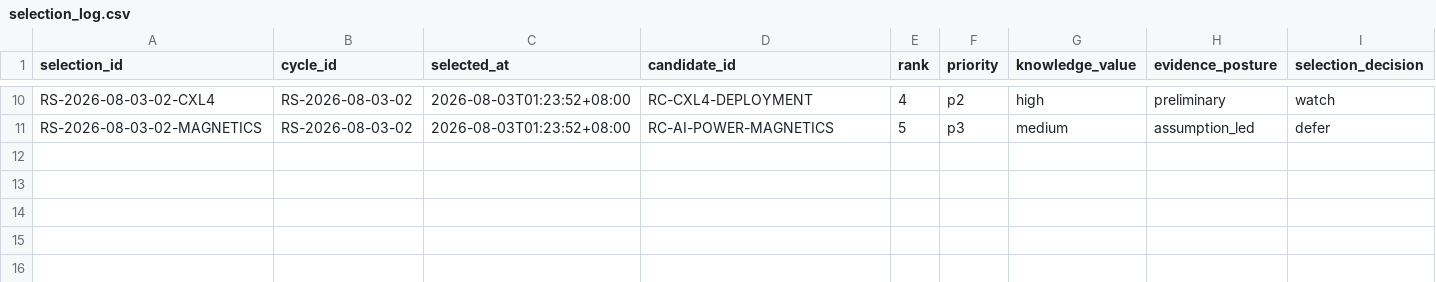
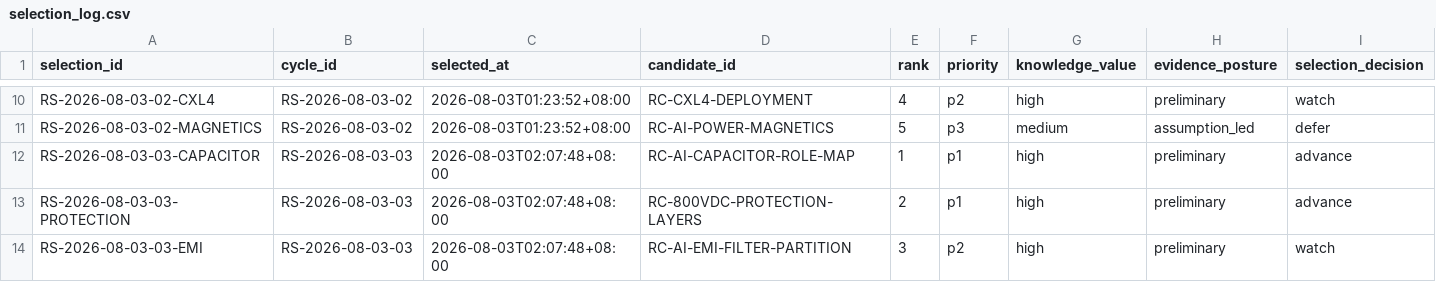
Before and after one commit to DennisLiuCk/strong-weak-scanner, a CSV file: notes/research_candidates/selection_log.csv, drawn as a sheet; only a part is shown, gaps mark what is left out; rows hold the shown columns only; the diff covers the shown part only; the diff names each change by its address in the sheet, - before the commit and + after, or states it on an @@ line.

Commit message:
凍結第三輪被動元件與電源研究候選

```diff
--- a/notes/research_candidates/selection_log.csv
+++ b/notes/research_candidates/selection_log.csv
+row 12: RS-2026-08-03-03-CAPACITOR | RS-2026-08-03-03 | 2026-08-03T02:07:48+08:00 | RC-AI-CAPACITOR-ROLE-MAP | 1 | p1 | high | preliminary | advance
+row 13: RS-2026-08-03-03-PROTECTION | RS-2026-08-03-03 | 2026-08-03T02:07:48+08:00 | RC-800VDC-PROTECTION-LAYERS | 2 | p1 | high | preliminary | advance
+row 14: RS-2026-08-03-03-EMI | RS-2026-08-03-03 | 2026-08-03T02:07:48+08:00 | RC-AI-EMI-FILTER-PARTITION | 3 | p2 | high | preliminary | watch
```
Also changed, not shown: 2 added rows elsewhere in this file.
